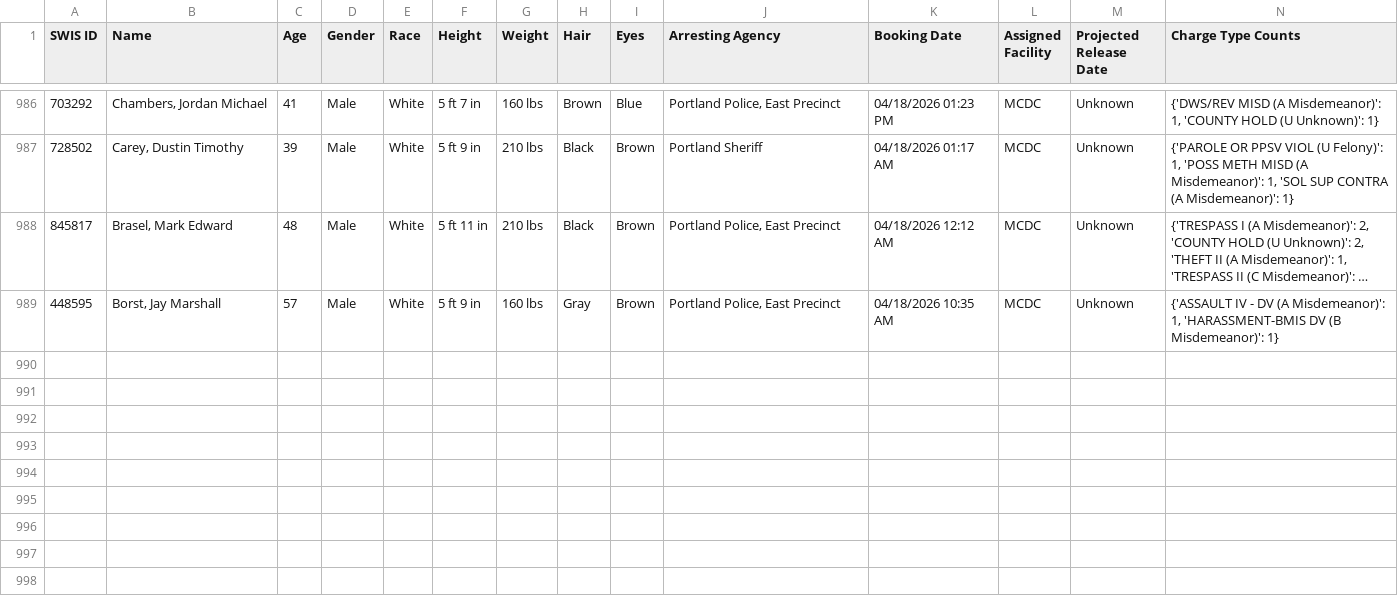
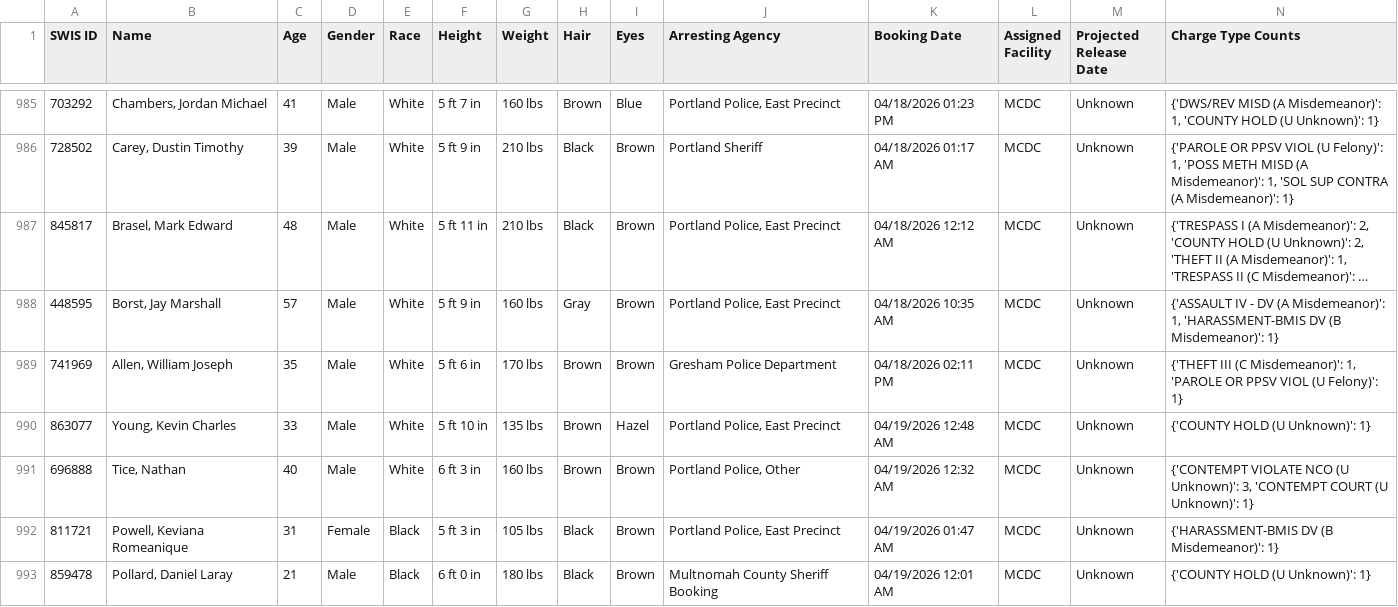
Before and after one commit to NguyenDa18/Portland-Jail-Data-Crawler, a CSV file: csvs/inmate_details.csv, drawn as a sheet; only a part is shown, gaps mark what is left out; long unchanged cells end in …; the diff covers the shown part only.

Commit message:
Latest inmate data update: Sun Apr 19 09:49:03 UTC 2026

```diff
--- a/csvs/inmate_details.csv
+++ b/csvs/inmate_details.csv
@@ -989 +988,6 @@ SWIS ID,Name,Age,Gender,Race,Height,Weight,Hair,Eyes,Arresting Agency,Booking Da
 448595,"Borst, Jay Marshall",57,Male,White,5 ft 9 in,160 lbs,Gray,Brown,"Portland Police, East Precinct",04/18/2026 10:35 AM,MCDC,Unknown,"{'ASSAULT IV - DV (A Misdemeanor)': 1, 'HARASSMENT-BMIS DV (B Misdemeanor)': 1}"
+741969,"Allen, William Joseph",35,Male,White,5 ft 6 in,170 lbs,Brown,Brown,Gresham Police Department,04/18/2026 02:11 PM,MCDC,Unknown,"{'THEFT III (C Misdemeanor)': 1, 'PAROLE OR PPSV VIOL (U Felony)': 1}"
+863077,"Young, Kevin Charles",33,Male,White,5 ft 10 in,135 lbs,Brown,Hazel,"Portland Police, East Precinct",04/19/2026 12:48 AM,MCDC,Unknown,{'COUNTY HOLD (U Unknown)': 1}
+696888,"Tice, Nathan",40,Male,White,6 ft 3 in,160 lbs,Brown,Brown,"Portland Police, Other",04/19/2026 12:32 AM,MCDC,Unknown,"{'CONTEMPT VIOLATE NCO (U Unknown)': 3, 'CONTEMPT COURT (U Unknown)': 1}"
+811721,"Powell, Keviana Romeanique",31,Female,Black,5 ft 3 in,105 lbs,Black,Brown,"Portland Police, East Precinct",04/19/2026 01:47 AM,MCDC,Unknown,{'HARASSMENT-BMIS DV (B Misdemeanor)': 1}
+859478,"Pollard, Daniel Laray",21,Male,Black,6 ft 0 in,180 lbs,Black,Brown,Multnomah County Sheriff Booking,04/19/2026 12:01 AM,MCDC,Unknown,{'COUNTY HOLD (U Unknown)': 1}
```
Also changed, not shown: 5 added rows, 3 moved rows and 1 edited cell elsewhere in this file, csvs/inmate_bookings.csv, csvs/inmate_charges.csv.
